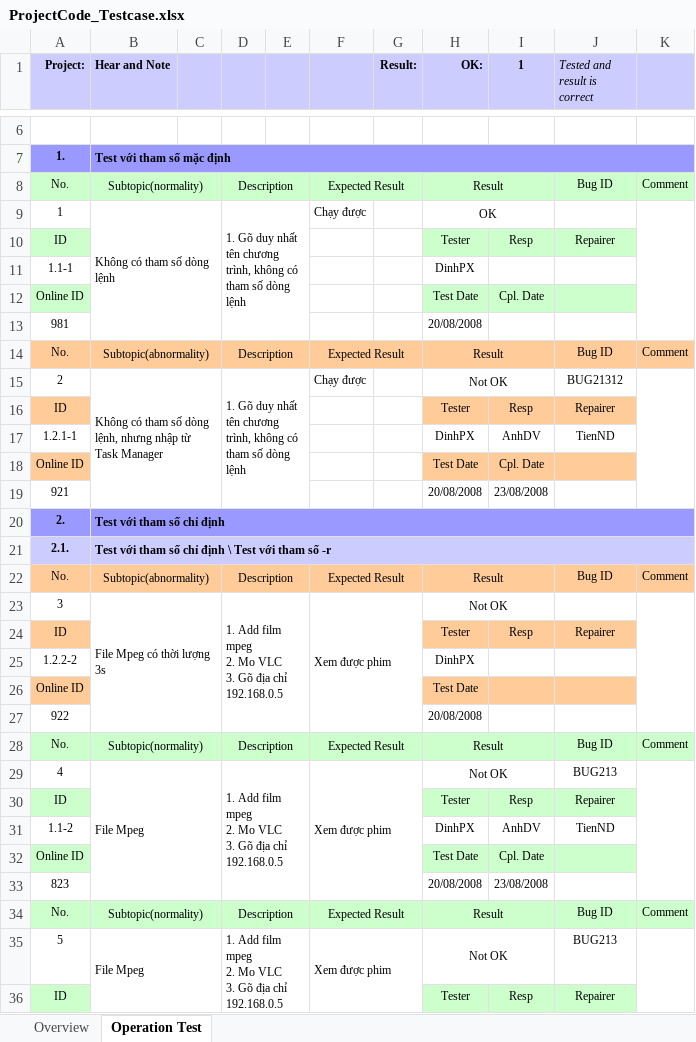
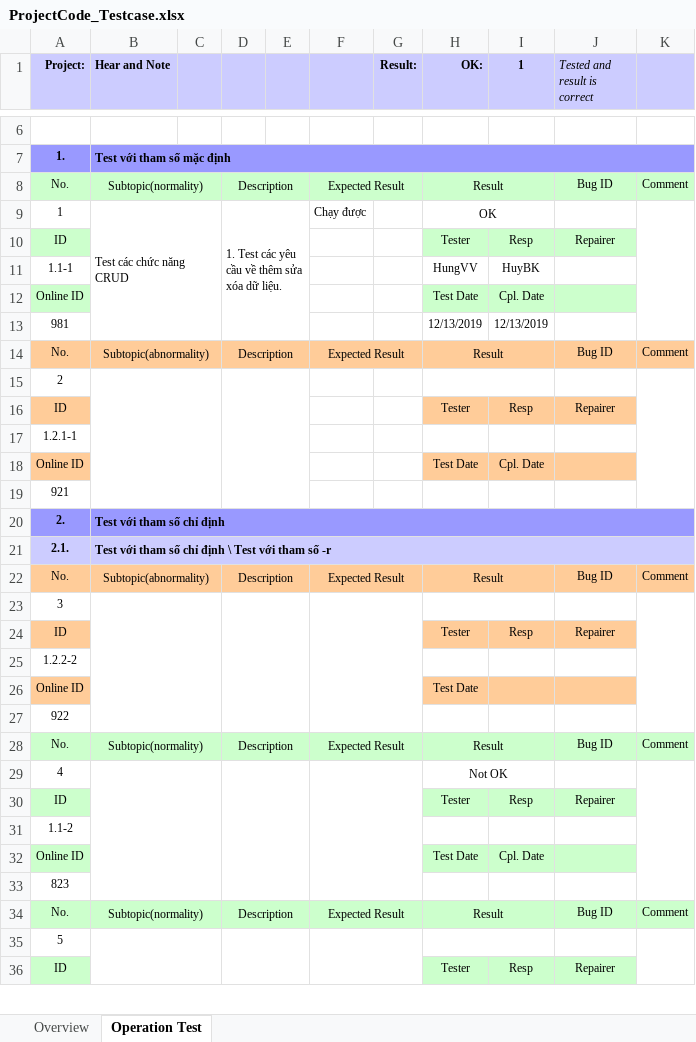
Before and after one commit to HungNguyen501/Mon-Quan-tri-du-an-cong-nghe-thong-tin, an Excel workbook: docs/ProjectCode_Testcase.xlsx, sheet Operation Test, drawn as a sheet; only a part is shown, gaps mark what is left out; values as stored, in another font and other column widths than the file's, no borders; conditional formats not drawn; removed rows and columns are numbered as before the commit, all else as after; ↵ is a line break in a cell; the diff covers the shown part only; the diff names each change by its address in the sheet, - before the commit and + after, or states it on an @@ line.

Commit message:
Test chức năng CRUD

```diff
--- a/docs/ProjectCode_Testcase.xlsx (sheet Operation Test)
+++ b/docs/ProjectCode_Testcase.xlsx (sheet Operation Test)
-B9 (Hear and Note): Không có tham số dòng lệnh
+B9 (Hear and Note): Test các chức năng CRUD
-D9: 1. Gõ duy nhất tên chương trình, không có tham số dòng lệnh
+D9: 1. Test các yêu cầu về thêm sửa xóa dữ liệu.
-H11 (OK:): DinhPX
+H11 (OK:): HungVV
-I11 (1): (empty)
+I11 (1): HuyBK
-H13 (OK:): 20/08/2008
+H13 (OK:): 12/13/2019
-I13 (1): (empty)
+I13 (1): 12/13/2019
-row 15: 2 | Không có tham số dòng lệnh, nhưng nhập từ Task Manager |  | 1. Gõ duy nhất tên chương trình, không có tham số dòng lệnh |  | Chạy được |  | Not OK |  | BUG21312
+row 15: 2
-row 17: 1.2.1-1 |  |  |  |  |  |  | DinhPX | AnhDV | TienND
+row 17: 1.2.1-1
-H19 (OK:): 20/08/2008
+H19 (OK:): (empty)
-I19 (1): 23/08/2008
+I19 (1): (empty)
-row 23: 3 | File Mpeg có thời lượng 3s |  | 1. Add film mpeg ↵ 2. Mo VLC ↵ 3. Gõ địa chỉ 192.168.0.5 |  | Xem được phim |  | Not OK
+row 23: 3
-H25 (OK:): DinhPX
+H25 (OK:): (empty)
-H27 (OK:): 20/08/2008
+H27 (OK:): (empty)
-B29 (Hear and Note): File Mpeg
+B29 (Hear and Note): (empty)
-D29: 1. Add film mpeg ↵ 2. Mo VLC ↵ 3. Gõ địa chỉ 192.168.0.5
+D29: (empty)
-F29: Xem được phim
+F29: (empty)
-J29 (Tested and result is correct): BUG213
+J29 (Tested and result is correct): (empty)
-row 31: 1.1-2 |  |  |  |  |  |  | DinhPX | AnhDV | TienND
+row 31: 1.1-2
-H33 (OK:): 20/08/2008
+H33 (OK:): (empty)
-I33 (1): 23/08/2008
+I33 (1): (empty)
-row 35: 5 | File Mpeg |  | 1. Add film mpeg ↵ 2. Mo VLC ↵ 3. Gõ địa chỉ 192.168.0.5 |  | Xem được phim |  | Not OK |  | BUG213
+row 35: 5
```
Also changed, not shown: 1 added row, 1 removed row and 3 edited cells elsewhere in this sheet, sheet Overview, charts or pictures.
